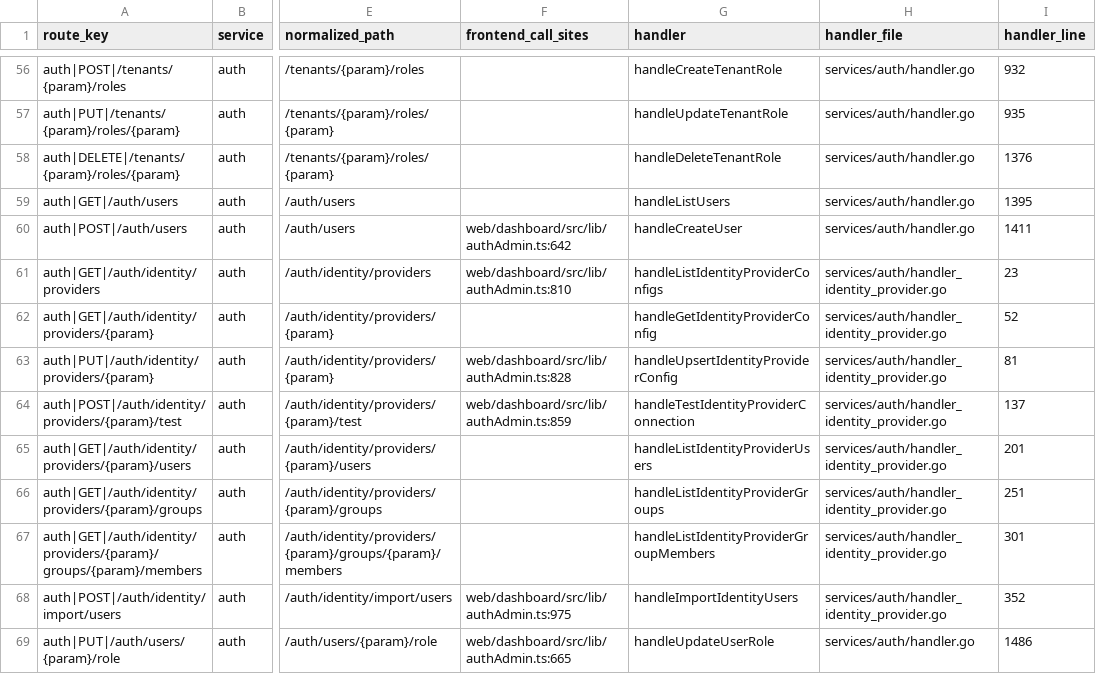
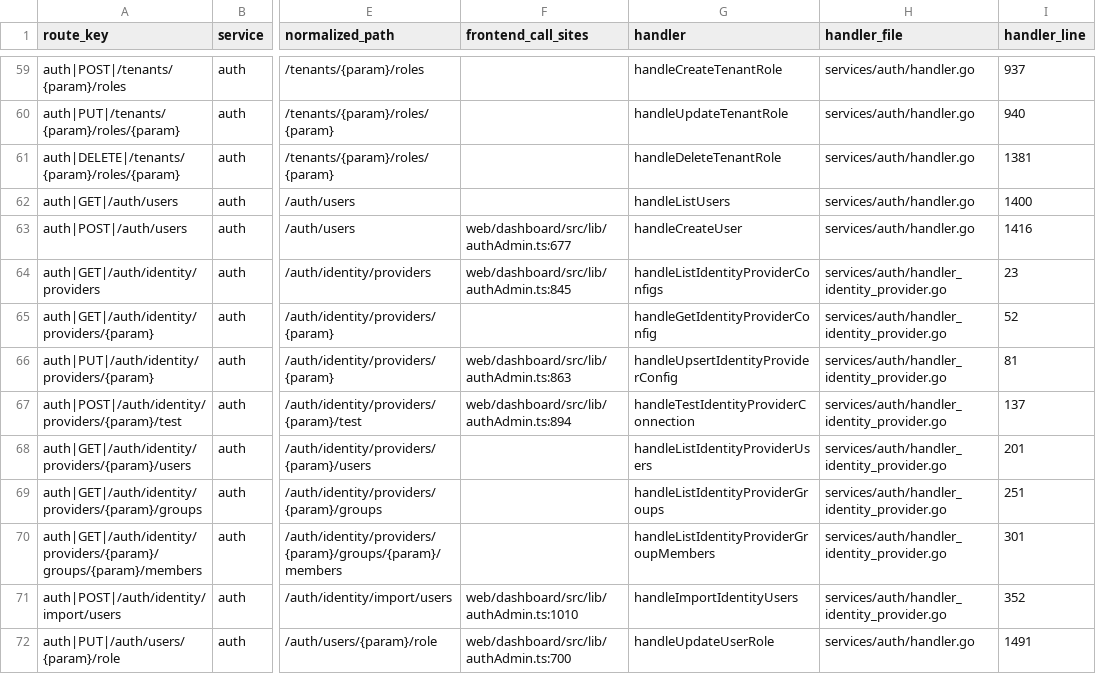
Before and after one commit to nishanttrana/KMSBeta, a CSV file: docs/generated/request-flows.csv, drawn as a sheet; only a part is shown, gaps mark what is left out; addresses are those after the commit; the diff covers the shown part only; the diff names each change by its address in the sheet, - before the commit and + after, or states it on an @@ line.

```diff
--- a/docs/generated/request-flows.csv
+++ b/docs/generated/request-flows.csv
-I59 (handler_line): 932
+I59 (handler_line): 937
-I60 (handler_line): 935
+I60 (handler_line): 940
-I61 (handler_line): 1376
+I61 (handler_line): 1381
-I62 (handler_line): 1395
+I62 (handler_line): 1400
-F63 (frontend_call_sites): web/dashboard/src/lib/authAdmin.ts:642
+F63 (frontend_call_sites): web/dashboard/src/lib/authAdmin.ts:677
-I63 (handler_line): 1411
+I63 (handler_line): 1416
-F64 (frontend_call_sites): web/dashboard/src/lib/authAdmin.ts:810
+F64 (frontend_call_sites): web/dashboard/src/lib/authAdmin.ts:845
-F66 (frontend_call_sites): web/dashboard/src/lib/authAdmin.ts:828
+F66 (frontend_call_sites): web/dashboard/src/lib/authAdmin.ts:863
-F67 (frontend_call_sites): web/dashboard/src/lib/authAdmin.ts:859
+F67 (frontend_call_sites): web/dashboard/src/lib/authAdmin.ts:894
-F71 (frontend_call_sites): web/dashboard/src/lib/authAdmin.ts:975
+F71 (frontend_call_sites): web/dashboard/src/lib/authAdmin.ts:1010
-F72 (frontend_call_sites): web/dashboard/src/lib/authAdmin.ts:665
+F72 (frontend_call_sites): web/dashboard/src/lib/authAdmin.ts:700
-I72 (handler_line): 1486
+I72 (handler_line): 1491
```
Also changed, not shown: 3 added rows, 4 removed rows and 68 edited cells elsewhere in this file, docs/generated/backend-routes.csv, docs/generated/frontend-calls.csv, 24 other files.
